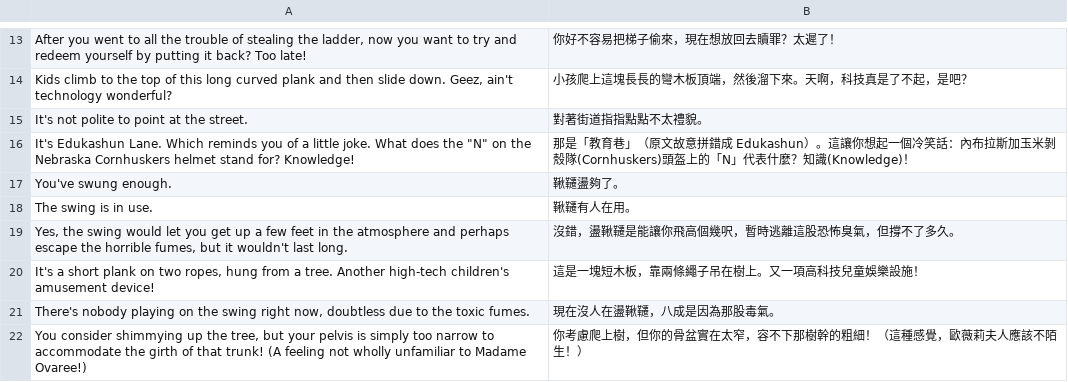
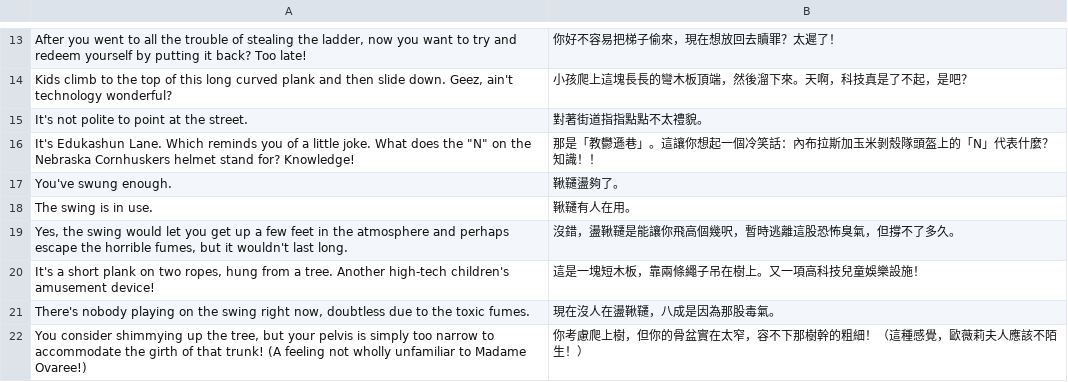
Before and after one commit to wicanr2/freddy_pharkas_frontiner_pharmacist_cht, a TSV file: translation/done/009.tsv, drawn as a sheet; only a part is shown, gaps mark what is left out.

```diff
--- a/translation/done/009.tsv
+++ b/translation/done/009.tsv
@@ -15,3 +15,3 @@ Kids climb to the top of this long curved plank and then slide down. Geez, ain't
 It's not polite to point at the street.	對著街道指指點點不太禮貌。
-It's Edukashun Lane. Which reminds you of a little joke. What does the "N" on the Nebraska Cornhuskers helmet stand for? Knowledge!	那是「教育巷」（原文故意拼錯成 Edukashun）。這讓你想起一個冷笑話：內布拉斯加玉米剝殼隊(Cornhuskers)頭盔上的「N」代表什麼？知識(Knowledge)！
+It's Edukashun Lane. Which reminds you of a little joke. What does the "N" on the Nebraska Cornhuskers helmet stand for? Knowledge!	那是「教鬱遜巷」。這讓你想起一個冷笑話：內布拉斯加玉米剝殼隊頭盔上的「N」代表什麼？知識！！
 You've swung enough.	鞦韆盪夠了。
```
Also changed, not shown: dist-cht/translation.tsv, translation/done/008.tsv, 11 other files.
